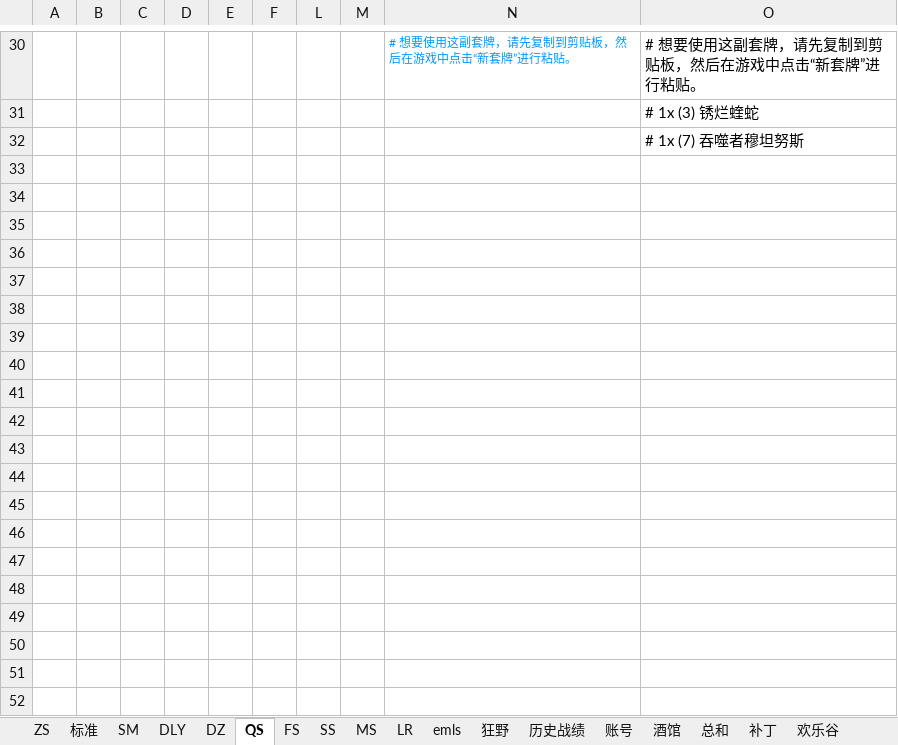
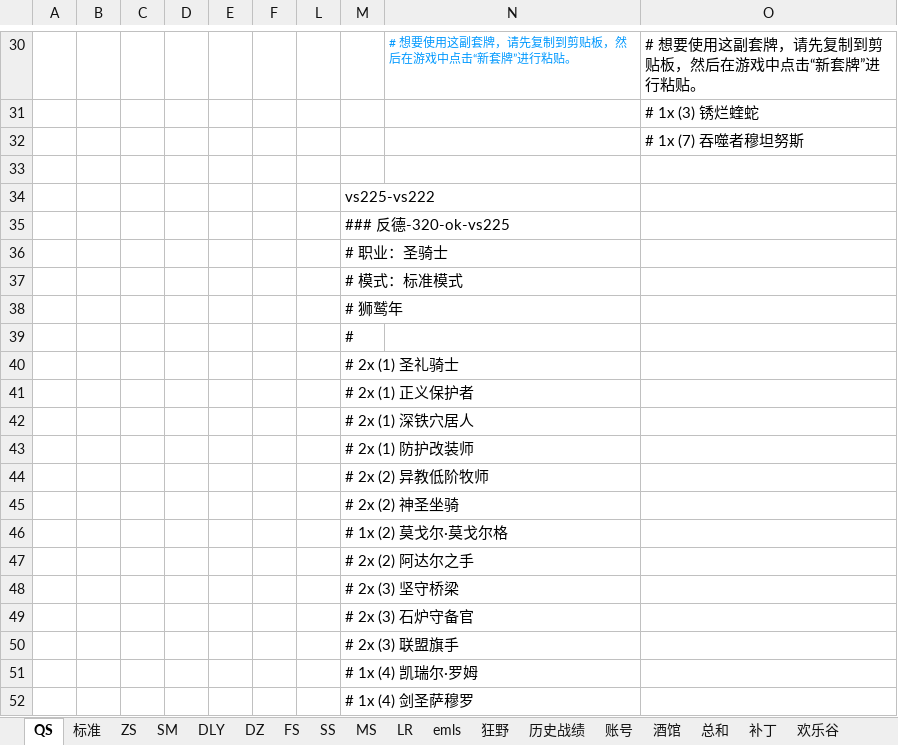
Before and after one commit to czl315/ttjj, an Excel workbook: src/main/java/game/lscs-21-12.xlsx, sheet QS, drawn as a sheet; only a part is shown, gaps mark what is left out; values as stored, in another font and other column widths than the file's, no borders; the diff covers the shown part only; the diff names each change by its address in the sheet, - before the commit and + after, or states it on an @@ line.

```diff
--- a/src/main/java/game/lscs-21-12.xlsx (sheet QS)
+++ b/src/main/java/game/lscs-21-12.xlsx (sheet QS)
@@ sheet tab order changed: QS | 标准 | ZS | SM | DLY | DZ | FS | SS | MS | LR | emls | 狂野 | 历史战绩 | 账号 | 酒馆 | 总和 | 补丁 | 欢乐谷 @@
+row 33: (empty)
+row 34:  |  |  |  |  |  |  | vs225-vs222
+row 35:  |  |  |  |  |  |  | ### 反德-320-ok-vs225
+row 36:  |  |  |  |  |  |  | # 职业：圣骑士
+row 37:  |  |  |  |  |  |  | # 模式：标准模式
+row 38:  |  |  |  |  |  |  | # 狮鹫年
+row 39:  |  |  |  |  |  |  | #
+row 40:  |  |  |  |  |  |  | # 2x (1) 圣礼骑士
+row 41:  |  |  |  |  |  |  | # 2x (1) 正义保护者
+row 42:  |  |  |  |  |  |  | # 2x (1) 深铁穴居人
+row 43:  |  |  |  |  |  |  | # 2x (1) 防护改装师
+row 44:  |  |  |  |  |  |  | # 2x (2) 异教低阶牧师
+row 45:  |  |  |  |  |  |  | # 2x (2) 神圣坐骑
+row 46:  |  |  |  |  |  |  | # 1x (2) 莫戈尔·莫戈尔格
+row 47:  |  |  |  |  |  |  | # 2x (2) 阿达尔之手
+row 48:  |  |  |  |  |  |  | # 2x (3) 坚守桥梁
+row 49:  |  |  |  |  |  |  | # 2x (3) 石炉守备官
+row 50:  |  |  |  |  |  |  | # 2x (3) 联盟旗手
+row 51:  |  |  |  |  |  |  | # 1x (4) 凯瑞尔·罗姆
+row 52:  |  |  |  |  |  |  | # 1x (4) 剑圣萨穆罗
```
Also changed, not shown: 9 added rows and 2 edited cells elsewhere in this sheet, sheet 标准, sheet ZS, 8 other files.
